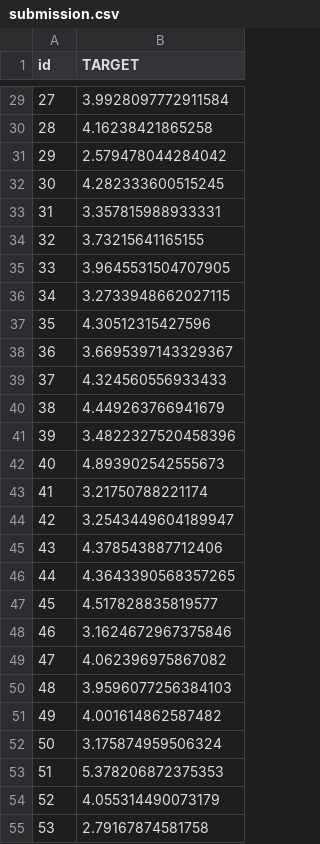
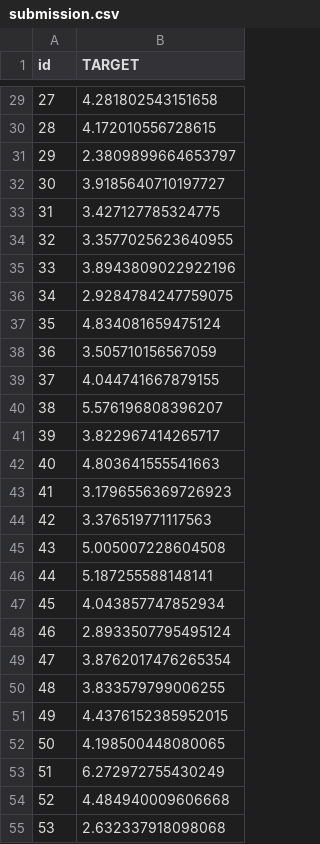
Before and after one commit to PiotrCenda/myeloma-survival-prediction, a CSV file: data/submission.csv, drawn as a sheet; only a part is shown, gaps mark what is left out; the diff covers the shown part only.

```diff
--- a/data/submission.csv
+++ b/data/submission.csv
@@ -29,27 +29,27 @@ id,TARGET
-27,3.9928097772911584
-28,4.16238421865258
-29,2.579478044284042
-30,4.282333600515245
-31,3.357815988933331
-32,3.73215641165155
-33,3.9645531504707905
-34,3.2733948662027115
-35,4.30512315427596
-36,3.6695397143329367
-37,4.324560556933433
-38,4.449263766941679
-39,3.4822327520458396
-40,4.893902542555673
-41,3.21750788221174
-42,3.2543449604189947
-43,4.378543887712406
-44,4.3643390568357265
-45,4.517828835819577
-46,3.1624672967375846
-47,4.062396975867082
-48,3.9596077256384103
-49,4.001614862587482
-50,3.175874959506324
-51,5.378206872375353
-52,4.055314490073179
-53,2.79167874581758
+27,4.281802543151658
+28,4.172010556728615
+29,2.3809899664653797
+30,3.9185640710197727
+31,3.427127785324775
+32,3.3577025623640955
+33,3.8943809022922196
+34,2.9284784247759075
+35,4.834081659475124
+36,3.505710156567059
+37,4.044741667879155
+38,5.576196808396207
+39,3.822967414265717
+40,4.803641555541663
+41,3.1796556369726923
+42,3.376519771117563
+43,5.005007228604508
+44,5.187255588148141
+45,4.043857747852934
+46,2.8933507795495124
+47,3.8762017476265354
+48,3.833579799006255
+49,4.4376152385952015
+50,4.198500448080065
+51,6.272972755430249
+52,4.484940009606668
+53,2.632337918098068
```
Also changed, not shown: 73 edited cells elsewhere in this file, 1 other file.
